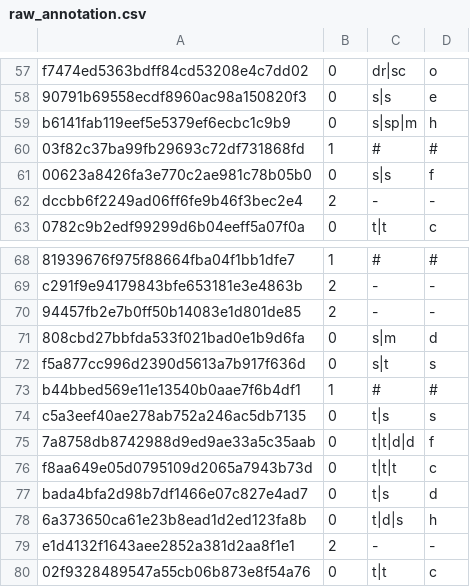
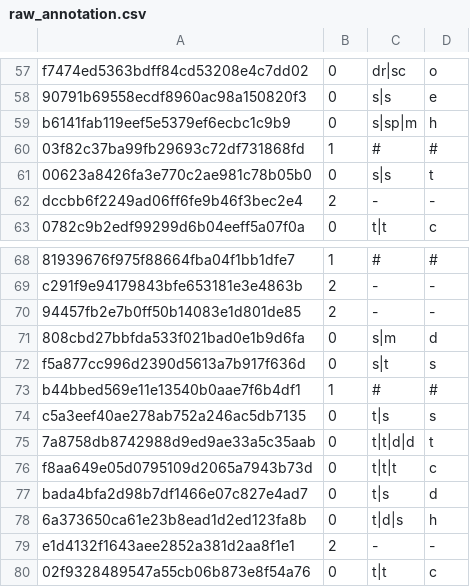
Before and after one commit to LinxiFan/WoB-turker-level2, a CSV file: data/raw_annotation.csv, drawn as a sheet; only a part is shown, gaps mark what is left out; the diff covers the shown part only.

```diff
--- a/data/raw_annotation.csv
+++ b/data/raw_annotation.csv
@@ -60,3 +60,3 @@ b6141fab119eef5e5379ef6ecbc1c9b9, 0, s|sp|m, h
 03f82c37ba99fb29693c72df731868fd, 1, #, #
-00623a8426fa3e770c2ae981c78b05b0, 0, s|s, f
+00623a8426fa3e770c2ae981c78b05b0, 0, s|s, t
 dccbb6f2249ad06ff6fe9b46f3bec2e4, 2, -, -
@@ -74,3 +74,3 @@ b44bbed569e11e13540b0aae7f6b4df1, 1, #, #
 c5a3eef40ae278ab752a246ac5db7135, 0, t|s, s
-7a8758db8742988d9ed9ae33a5c35aab, 0, t|t|d|d, f
+7a8758db8742988d9ed9ae33a5c35aab, 0, t|t|d|d, t
 f8aa649e05d0795109d2065a7943b73d, 0, t|t|t, c
```
Also changed, not shown: 8 edited cells elsewhere in this file, 7 other files.
